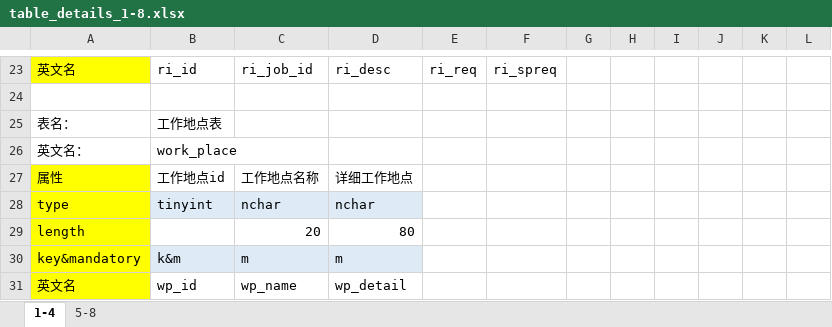
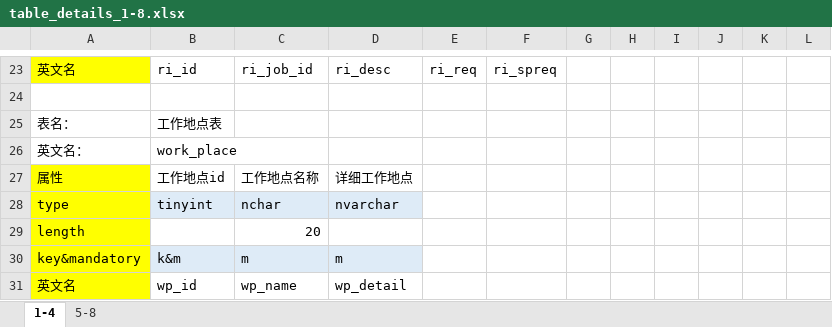
Before and after one commit to sdtsztom/Talent-recommendation-system, an Excel workbook: table details/table_details_1-8.xlsx, sheet 1-4, drawn as a sheet; only a part is shown, gaps mark what is left out; values as stored, in another font and other column widths than the file's, no borders; the diff names each change by its address in the sheet, - before the commit and + after, or states it on an @@ line.

Commit message:
change:   1. add table_details_draft   2. add mature table_details files   3. fix some bugs in outline doc(including change some nchar type to nvarchar types).
  ps: outline docs are deprecated now.Docs are always deprecated in later stage and would never update for improments and changes.So if you want to know about the latest status of the project,see the docs of latest stage.

```diff
--- a/table details/table_details_1-8.xlsx (sheet 1-4)
+++ b/table details/table_details_1-8.xlsx (sheet 1-4)
-D28: nchar
+D28: nvarchar
-D29: 80
+D29: (empty)
```
Also changed, not shown: sheet 5-8, 7 other files.
